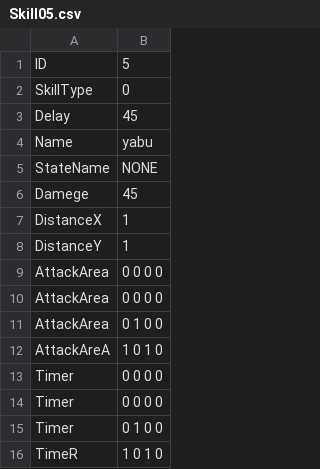
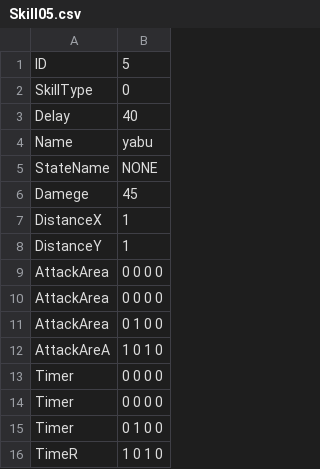
Before and after one commit to YuraIkeuchi/LastTeam, a CSV file: Resources/csv/chara/player/skill/Skill05.csv, drawn as a sheet.

```diff
--- a/Resources/csv/chara/player/skill/Skill05.csv
+++ b/Resources/csv/chara/player/skill/Skill05.csv
@@ -2,3 +2,3 @@ ID,5
 SkillType,0
-Delay,45
+Delay,40
 Name,yabu
```
Also changed, not shown: Resources/csv/chara/player/skill/Skill06.csv, Resources/csv/chara/player/skill/Skill15.csv, 12 other files.
